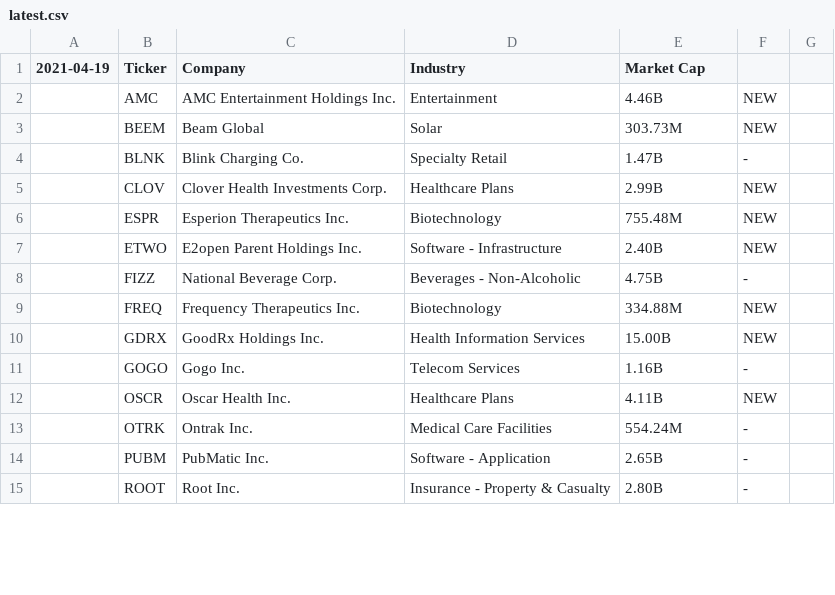
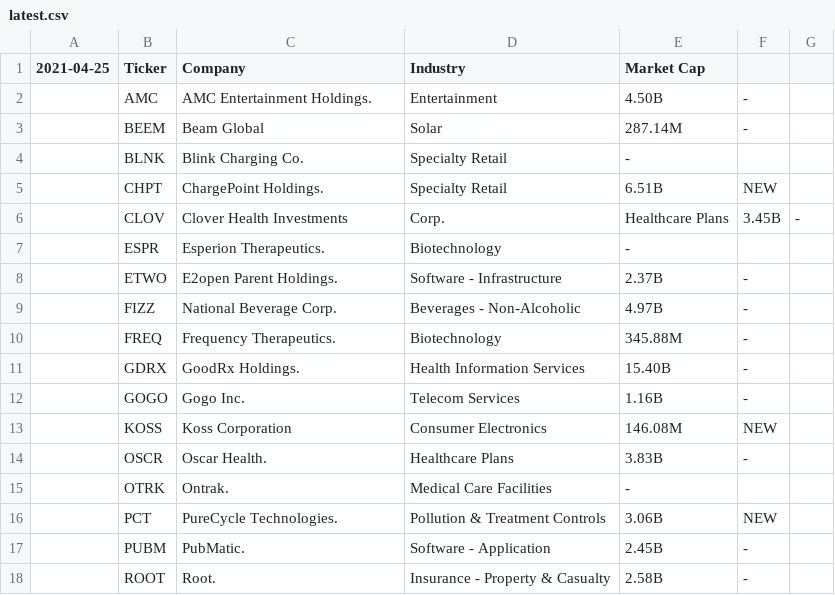
Before and after one commit to gregorycoleman/thesqueeze-data, a CSV file: shortlist/latest.csv, drawn as a sheet; only a part is shown; the diff covers the shown part only.

Commit message:
Update latest.csv

```diff
--- a/shortlist/latest.csv
+++ b/shortlist/latest.csv
@@ -1,15 +1,18 @@
-2021-04-19,Ticker,Company,Industry,Market Cap
-,AMC,AMC Entertainment Holdings Inc.,Entertainment,4.46B,NEW
-,BEEM,Beam Global,Solar,303.73M,NEW
-,BLNK,Blink Charging Co.,Specialty Retail,1.47B,"-"
-,CLOV,Clover Health Investments Corp.,Healthcare Plans,2.99B,NEW
-,ESPR,Esperion Therapeutics Inc.,Biotechnology,755.48M,NEW
-,ETWO,E2open Parent Holdings Inc.,Software - Infrastructure,2.40B,NEW
-,FIZZ,National Beverage Corp.,Beverages - Non-Alcoholic,4.75B,"-"
-,FREQ,Frequency Therapeutics Inc.,Biotechnology,334.88M,NEW
-,GDRX,GoodRx Holdings Inc.,Health Information Services,15.00B,NEW
+2021-04-25,Ticker,Company,Industry,Market Cap
+,AMC,AMC Entertainment Holdings.,Entertainment,4.50B,"-"
+,BEEM,Beam Global,Solar,287.14M,"-"
+,BLNK,Blink Charging Co.,Specialty Retail,"-"
+,CHPT,ChargePoint Holdings.,Specialty Retail,6.51B,NEW
+,CLOV,Clover Health Investments, Corp.,Healthcare Plans,3.45B,"-"
+,ESPR,Esperion Therapeutics.,Biotechnology,"-"
+,ETWO,E2open Parent Holdings.,Software - Infrastructure,2.37B,"-"
+,FIZZ,National Beverage Corp.,Beverages - Non-Alcoholic,4.97B,"-"
+,FREQ,Frequency Therapeutics.,Biotechnology,345.88M,"-"
+,GDRX,GoodRx Holdings.,Health Information Services,15.40B,"-"
 ,GOGO,Gogo Inc.,Telecom Services,1.16B,"-"
-,OSCR,Oscar Health Inc.,Healthcare Plans,4.11B,NEW
-,OTRK,Ontrak Inc.,Medical Care Facilities,554.24M,"-"
-,PUBM,PubMatic Inc.,Software - Application,2.65B,"-"
-,ROOT,Root Inc.,Insurance - Property & Casualty,2.80B,"-"
+,KOSS,Koss Corporation,Consumer Electronics,146.08M,NEW
+,OSCR,Oscar Health.,Healthcare Plans,3.83B,"-"
+,OTRK,Ontrak.,Medical Care Facilities,"-"
+,PCT,PureCycle Technologies.,Pollution & Treatment Controls,3.06B,NEW
+,PUBM,PubMatic.,Software - Application,2.45B,"-"
+,ROOT,Root.,Insurance - Property & Casualty,2.58B,"-"
```
Also changed, not shown: 4 added rows, 13 removed rows and 10 edited cells elsewhere in this file.
